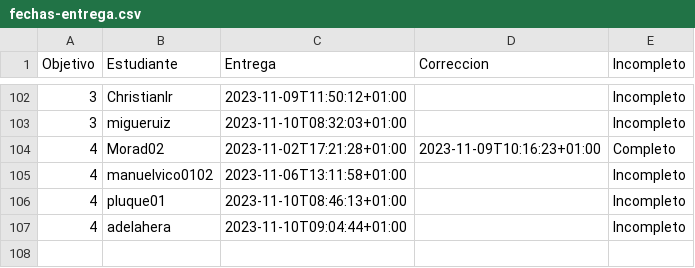
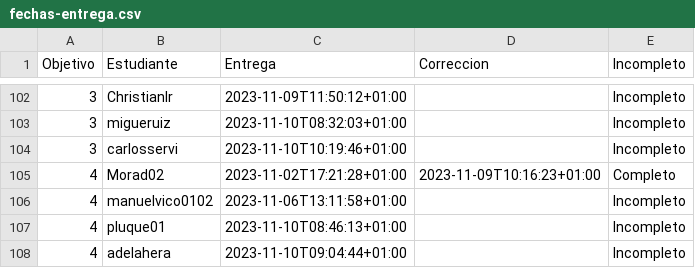
Before and after one commit to JJ/IV-23-24, a CSV file: data/fechas-entrega.csv, drawn as a sheet; only a part is shown, gaps mark what is left out; the diff names each change by its address in the sheet, - before the commit and + after, or states it on an @@ line.

Commit message:
:arrow_up: Actualiza datos

```diff
--- a/data/fechas-entrega.csv
+++ b/data/fechas-entrega.csv
+row 104: 3 | carlosservi | 2023-11-10T10:19:46+01:00 |  | Incompleto
```
